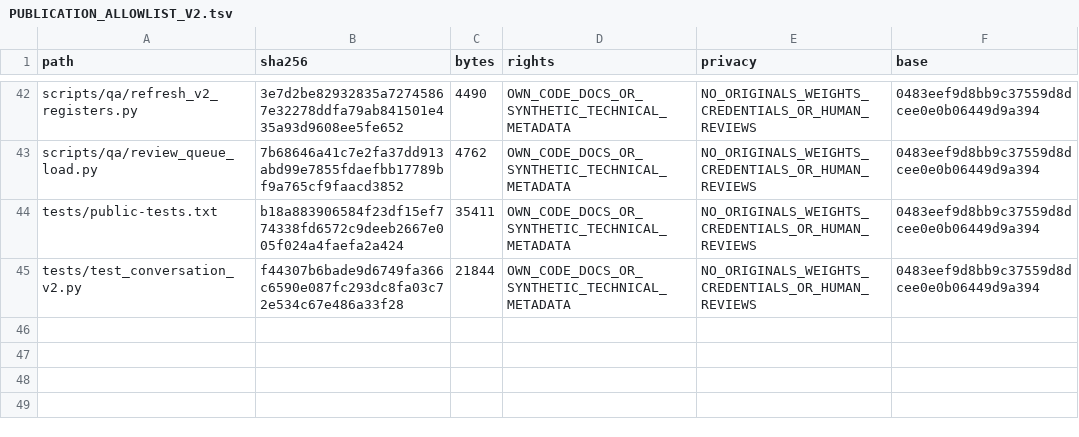
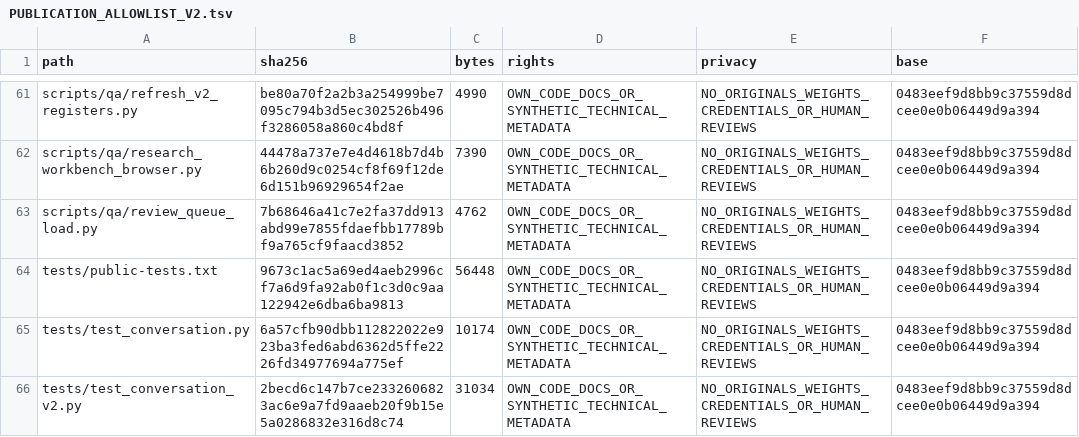
Before and after one commit to Sven-Lutz/Klima_GraphRAG, a TSV file: PUBLICATION_ALLOWLIST_V2.tsv, drawn as a sheet; only a part is shown, gaps mark what is left out; addresses are those after the commit; the diff covers the shown part only; the diff names each change by its address in the sheet, - before the commit and + after, or states it on an @@ line.

Commit message:
Bind workbench acceptance, code origin and self-contained public replay evidence

```diff
--- a/PUBLICATION_ALLOWLIST_V2.tsv
+++ b/PUBLICATION_ALLOWLIST_V2.tsv
-B61 (sha256): 3e7d2be82932835a72745867e32278ddfa79ab841501e435a93d9608ee5fe652
+B61 (sha256): be80a70f2a2b3a254999be7095c794b3d5ec302526b496f3286058a860c4bd8f
-C61 (bytes): 4490
+C61 (bytes): 4990
+row 62: scripts/qa/research_workbench_browser.py | 44478a737e7e4d4618b7d4b6b260d9c0254cf8f69f12de6d151b96929654f2ae | 7390 | OWN_CODE_DOCS_OR_SYNTHETIC_TECHNICAL_METADATA | NO_ORIGINALS_WEIGHTS_CREDENTIALS_OR_HUMAN_REVIEWS | 0483eef9d8bb9c37559d8dcee0e0b06449d9a394
-B64 (sha256): b18a883906584f23df15ef774338fd6572c9deeb2667e005f024a4faefa2a424
+B64 (sha256): 9673c1ac5a69ed4aeb2996cf7a6d9fa92ab0f1c3d0c9aa122942e6dba6ba9813
-C64 (bytes): 35411
+C64 (bytes): 56448
+row 65: tests/test_conversation.py | 6a57cfb90dbb112822022e923ba3fed6abd6362d5ffe2226fd34977694a775ef | 10174 | OWN_CODE_DOCS_OR_SYNTHETIC_TECHNICAL_METADATA | NO_ORIGINALS_WEIGHTS_CREDENTIALS_OR_HUMAN_REVIEWS | 0483eef9d8bb9c37559d8dcee0e0b06449d9a394
-B66 (sha256): f44307b6bade9d6749fa366c6590e087fc293dc8fa03c72e534c67e486a33f28
+B66 (sha256): 2becd6c147b7ce2332606823ac6e9a7fd9aaeb20f9b15e5a0286832e316d8c74
-C66 (bytes): 21844
+C66 (bytes): 31034
```
Also changed, not shown: 19 added rows and 44 edited cells elsewhere in this file, EXCLUDED_FILES.tsv, PUBLIC_FILES.tsv, 10 other files.
